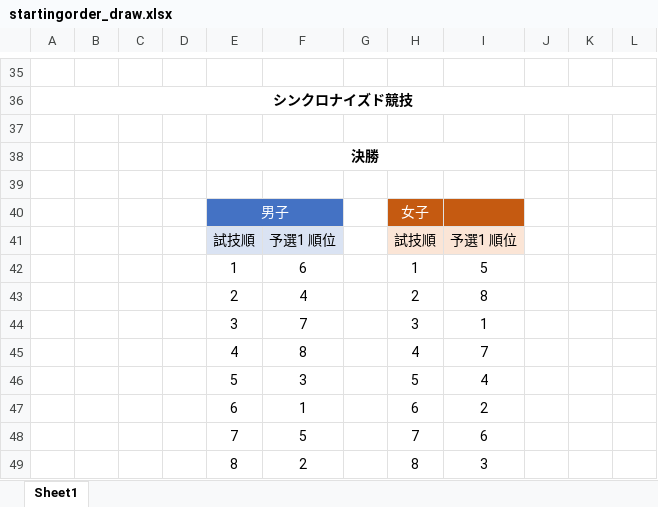
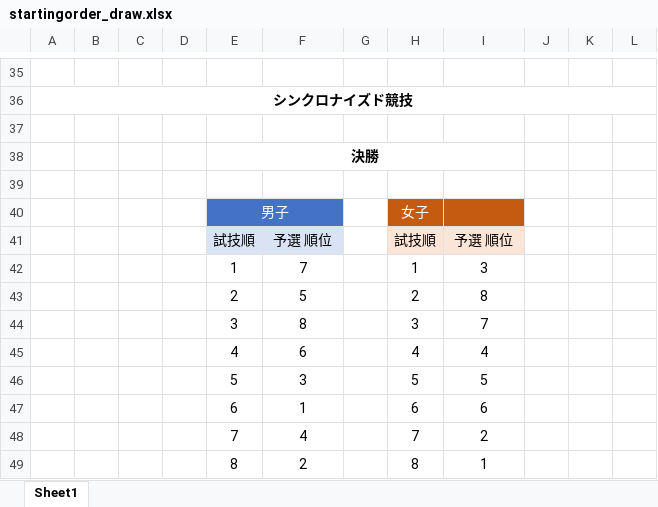
Before and after one commit to masatoix/tgnc2023, an Excel workbook: 01_Docs/03_StartingOrder/startingorder_draw.xlsx, sheet Sheet1, drawn as a sheet; only a part is shown, gaps mark what is left out; values as stored, in another font and other column widths than the file's, no borders; charts and pictures not drawn; the diff covers the shown part only; the diff names each change by its address in the sheet, - before the commit and + after, or states it on an @@ line.

```diff
--- a/01_Docs/03_StartingOrder/startingorder_draw.xlsx (sheet Sheet1)
+++ b/01_Docs/03_StartingOrder/startingorder_draw.xlsx (sheet Sheet1)
-F41: 予選1 順位
+F41: 予選 順位
-I41: 予選1 順位
+I41: 予選 順位
-F42: 6
+F42: 7
-I42: 5
+I42: 3
-F43: 4
+F43: 5
-F44: 7
+F44: 8
-I44: 1
+I44: 7
-F45: 8
+F45: 6
-I45: 7
+I45: 4
-I46: 4
+I46: 5
-I47: 2
+I47: 6
-F48: 5
+F48: 4
-I48: 6
+I48: 2
-I49: 3
+I49: 1
```
Also changed, not shown: 61 edited cells elsewhere in this sheet.
